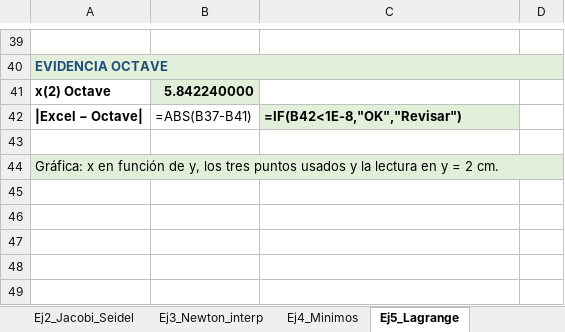
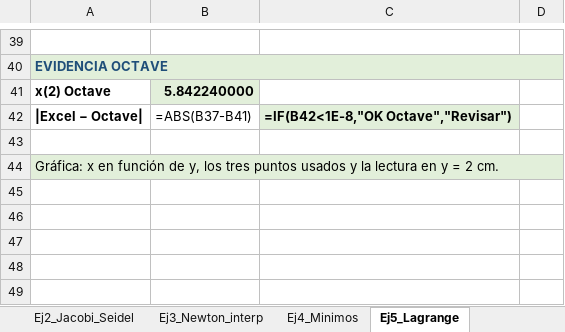
Before and after one commit to INGYasen/aurion-X-proyect, an Excel workbook: ejemplos/metodos-numericos-prueba/excel/examen_modelo_u2_completo.xlsx, sheet Ej5_Lagrange, drawn as a sheet; only a part is shown, gaps mark what is left out; values as stored, in another font and other column widths than the file's, no borders; formulas without a stored value are shown as written; charts and pictures not drawn; the diff names each change by its address in the sheet, - before the commit and + after, or states it on an @@ line.

```diff
--- a/ejemplos/metodos-numericos-prueba/excel/examen_modelo_u2_completo.xlsx (sheet Ej5_Lagrange)
+++ b/ejemplos/metodos-numericos-prueba/excel/examen_modelo_u2_completo.xlsx (sheet Ej5_Lagrange)
-C42: =IF(B42<1E-8,"OK","Revisar")
+C42: =IF(B42<1E-8,"OK Octave","Revisar")
```
Also changed, not shown: sheet Ej4_Minimos, sheet Ej1_No_lineal, sheet 00_Indice, other sheet tabs, charts or pictures, 2 other files.
